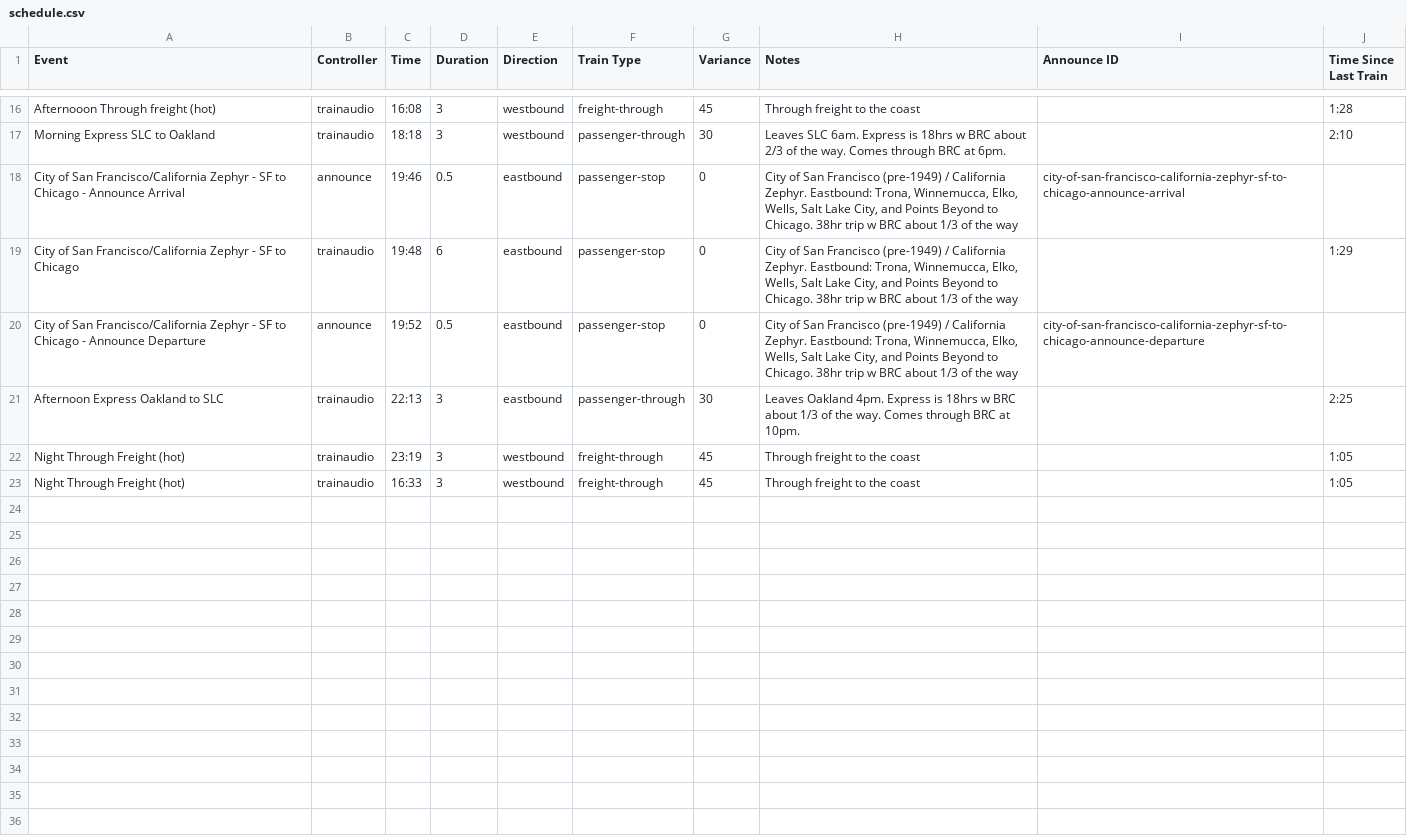
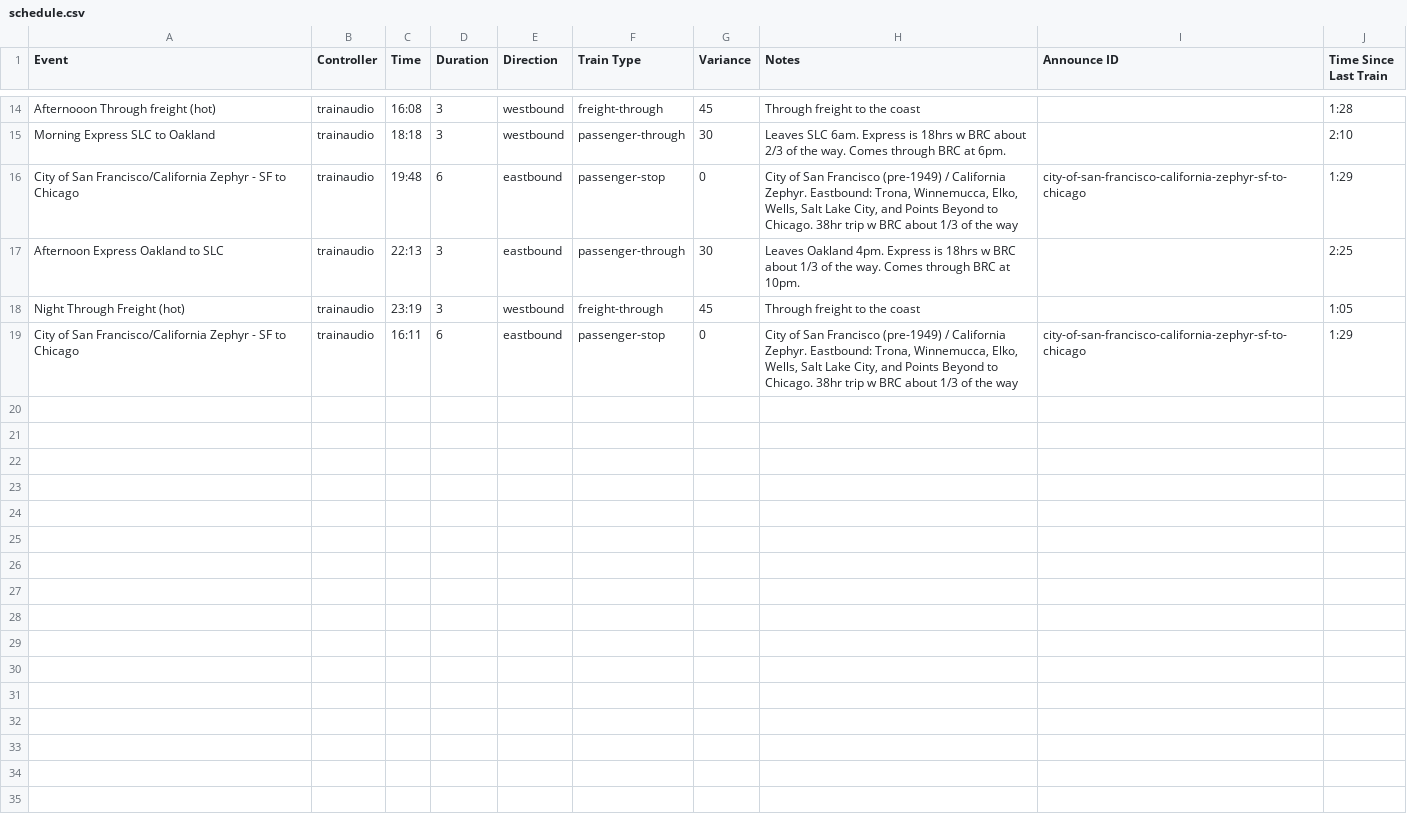
Before and after one commit to wmodes/blackrockstation, a CSV file: scheduler/data/schedule.csv, drawn as a sheet; only a part is shown, gaps mark what is left out; the diff covers the shown part only.

Commit message:
Better train arrival handling

```diff
--- a/scheduler/data/schedule.csv
+++ b/scheduler/data/schedule.csv
@@ -17,20 +15,5 @@ Afternooon Through freight (hot),trainaudio,16:08,3,westbound,freight-through,45
 Morning Express SLC to Oakland,trainaudio,18:18,3,westbound,passenger-through,30,Leaves SLC 6am. Express is 18hrs w BRC about 2/3 of the way. Comes through BRC at 6pm.,,2:10
-City of San Francisco/California Zephyr - SF to Chicago - Announce Arrival,announce,19:46,0.5,eastbound,passenger-stop,0,"City of San Francisco (pre-1949) / California Zephyr. Eastbound: Trona, Winnemucca, Elko, Wells, Salt Lake City, and Points Beyond to Chicago. 38hr trip w BRC about 1/3 of the way",city-of-san-francisco-california-zephyr-sf-to-chicago-announce-arrival,
-City of San Francisco/California Zephyr - SF to Chicago,trainaudio,19:48,6,eastbound,passenger-stop,0,"City of San Francisco (pre-1949) / California Zephyr. Eastbound: Trona, Winnemucca, Elko, Wells, Salt Lake City, and Points Beyond to Chicago. 38hr trip w BRC about 1/3 of the way",,1:29
-City of San Francisco/California Zephyr - SF to Chicago - Announce Departure,announce,19:52,0.5,eastbound,passenger-stop,0,"City of San Francisco (pre-1949) / California Zephyr. Eastbound: Trona, Winnemucca, Elko, Wells, Salt Lake City, and Points Beyond to Chicago. 38hr trip w BRC about 1/3 of the way",city-of-san-francisco-california-zephyr-sf-to-chicago-announce-departure,
+City of San Francisco/California Zephyr - SF to Chicago,trainaudio,19:48,6,eastbound,passenger-stop,0,"City of San Francisco (pre-1949) / California Zephyr. Eastbound: Trona, Winnemucca, Elko, Wells, Salt Lake City, and Points Beyond to Chicago. 38hr trip w BRC about 1/3 of the way",city-of-san-francisco-california-zephyr-sf-to-chicago,1:29
 Afternoon Express Oakland to SLC,trainaudio,22:13,3,eastbound,passenger-through,30,Leaves Oakland 4pm. Express is 18hrs w BRC about 1/3 of the way. Comes through BRC at 10pm.,,2:25
 Night Through Freight (hot),trainaudio,23:19,3,westbound,freight-through,45,Through freight to the coast,,1:05
-Night Through Freight (hot),trainaudio,16:33,3,westbound,freight-through,45,Through freight to the coast,,1:05
-,,,,,,,,,
-,,,,,,,,,
-,,,,,,,,,
-,,,,,,,,,
-,,,,,,,,,
-,,,,,,,,,
-,,,,,,,,,
-,,,,,,,,,
-,,,,,,,,,
-,,,,,,,,,
-,,,,,,,,,
-,,,,,,,,,
-,,,,,,,,,
+City of San Francisco/California Zephyr - SF to Chicago,trainaudio,16:11,6,eastbound,passenger-stop,0,"City of San Francisco (pre-1949) / California Zephyr. Eastbound: Trona, Winnemucca, Elko, Wells, Salt Lake City, and Points Beyond to Chicago. 38hr trip w BRC about 1/3 of the way",city-of-san-francisco-california-zephyr-sf-to-chicago,1:29
```
Also changed, not shown: 18 removed rows and 1 edited cell elsewhere in this file, 3 other files.
